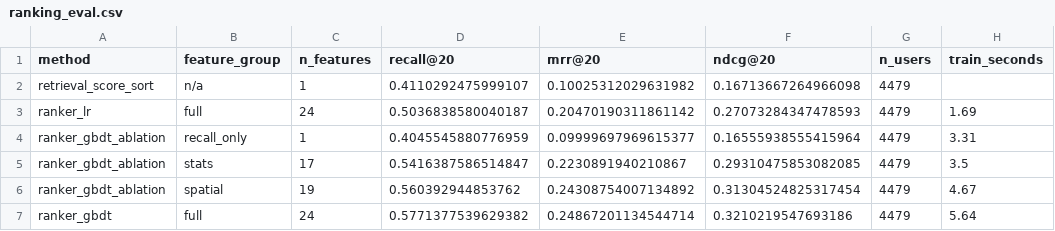
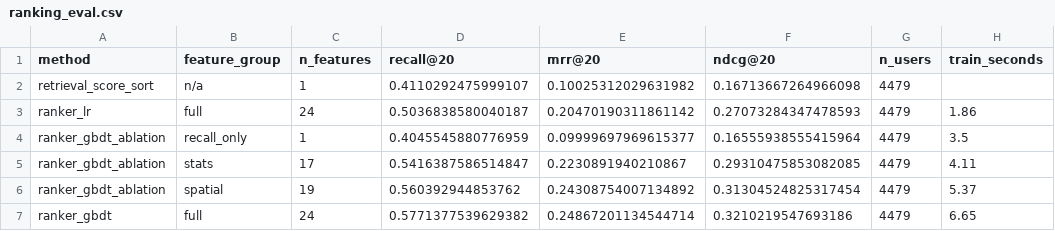
Before and after one commit to xi2618zh-s/spatial-graph-recommendation, a CSV file: experiments/results/ranking_eval.csv, drawn as a sheet.

```diff
--- a/experiments/results/ranking_eval.csv
+++ b/experiments/results/ranking_eval.csv
@@ -2,6 +2,6 @@ method,feature_group,n_features,recall@20,mrr@20,ndcg@20,n_users,train_seconds
 retrieval_score_sort,n/a,1,0.4110292475999107,0.10025312029631982,0.16713667264966098,4479,
-ranker_lr,full,24,0.5036838580040187,0.20470190311861142,0.27073284347478593,4479,1.69
-ranker_gbdt_ablation,recall_only,1,0.4045545880776959,0.09999697969615377,0.16555938555415964,4479,3.31
-ranker_gbdt_ablation,stats,17,0.5416387586514847,0.2230891940210867,0.29310475853082085,4479,3.5
-ranker_gbdt_ablation,spatial,19,0.560392944853762,0.24308754007134892,0.31304524825317454,4479,4.67
-ranker_gbdt,full,24,0.5771377539629382,0.24867201134544714,0.3210219547693186,4479,5.64
+ranker_lr,full,24,0.5036838580040187,0.20470190311861142,0.27073284347478593,4479,1.86
+ranker_gbdt_ablation,recall_only,1,0.4045545880776959,0.09999697969615377,0.16555938555415964,4479,3.5
+ranker_gbdt_ablation,stats,17,0.5416387586514847,0.2230891940210867,0.29310475853082085,4479,4.11
+ranker_gbdt_ablation,spatial,19,0.560392944853762,0.24308754007134892,0.31304524825317454,4479,5.37
+ranker_gbdt,full,24,0.5771377539629382,0.24867201134544714,0.3210219547693186,4479,6.65
```
Also changed, not shown: 20 other files.
